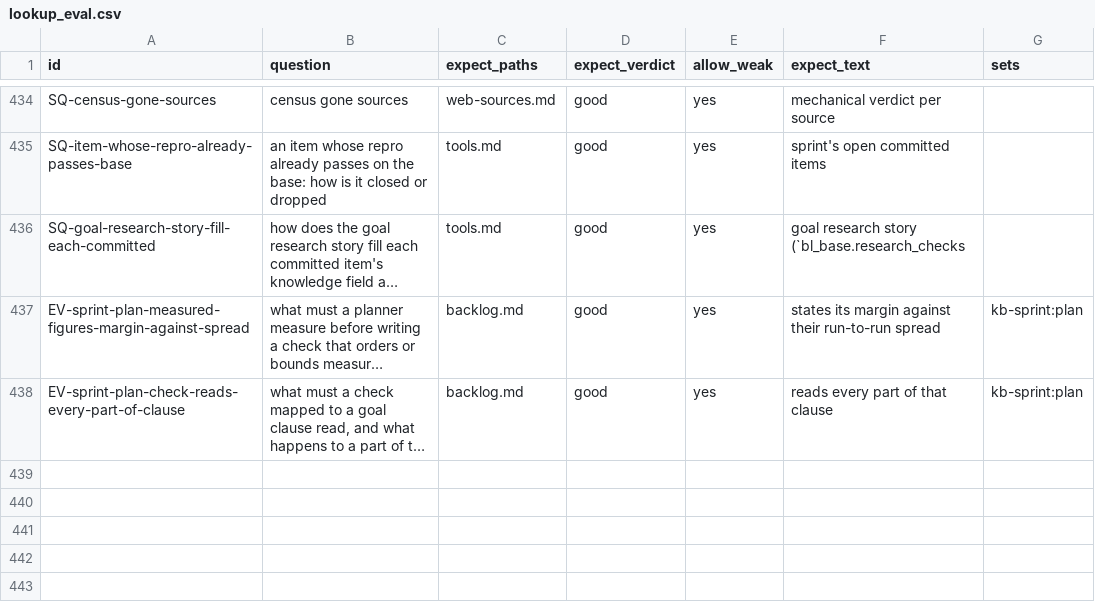
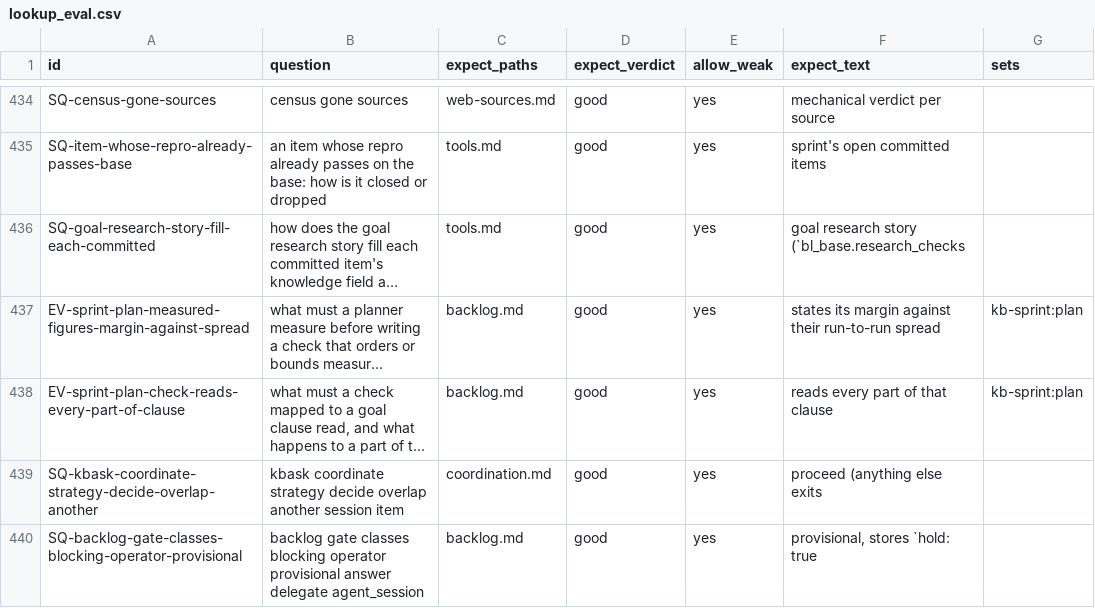
Before and after one commit to mikkielt/it-ops-kb, a CSV file: kb/_self/_retrieval/lookup_eval.csv, drawn as a sheet; only a part is shown, gaps mark what is left out; long unchanged cells end in …; the diff names each change by its address in the sheet, - before the commit and + after, or states it on an @@ line.

Commit message:
chore(kb): query log apply 20261028T134652Z-226cb8c3
Automatic commit of querylog.py apply --push, findings run 20261028T134652Z-226cb8c3: the local store's 1 run file(s), 1 usage sidecar(s), 1 ops sidecar(s) (20261028T134651Z-10dc3f69), copied into kb/_querylog/ after querylog.py check and the leak scan; the findings learn wrote, the eval rows with their fixes, gap entries, opt-in research, and the findings file that records each outcome, in one commit (kb/_self/querylog.md, Delivery).

KB-Auto: eval, querylog

```diff
--- a/kb/_self/_retrieval/lookup_eval.csv
+++ b/kb/_self/_retrieval/lookup_eval.csv
+row 439: SQ-kbask-coordinate-strategy-decide-overlap-another | kbask coordinate strategy decide overlap another session item | coordination.md | good | yes | proceed (anything else exits
+row 440: SQ-backlog-gate-classes-blocking-operator-provisional | backlog gate classes blocking operator provisional answer delegate agent_session | backlog.md | good | yes | provisional, stores `hold: true
```
